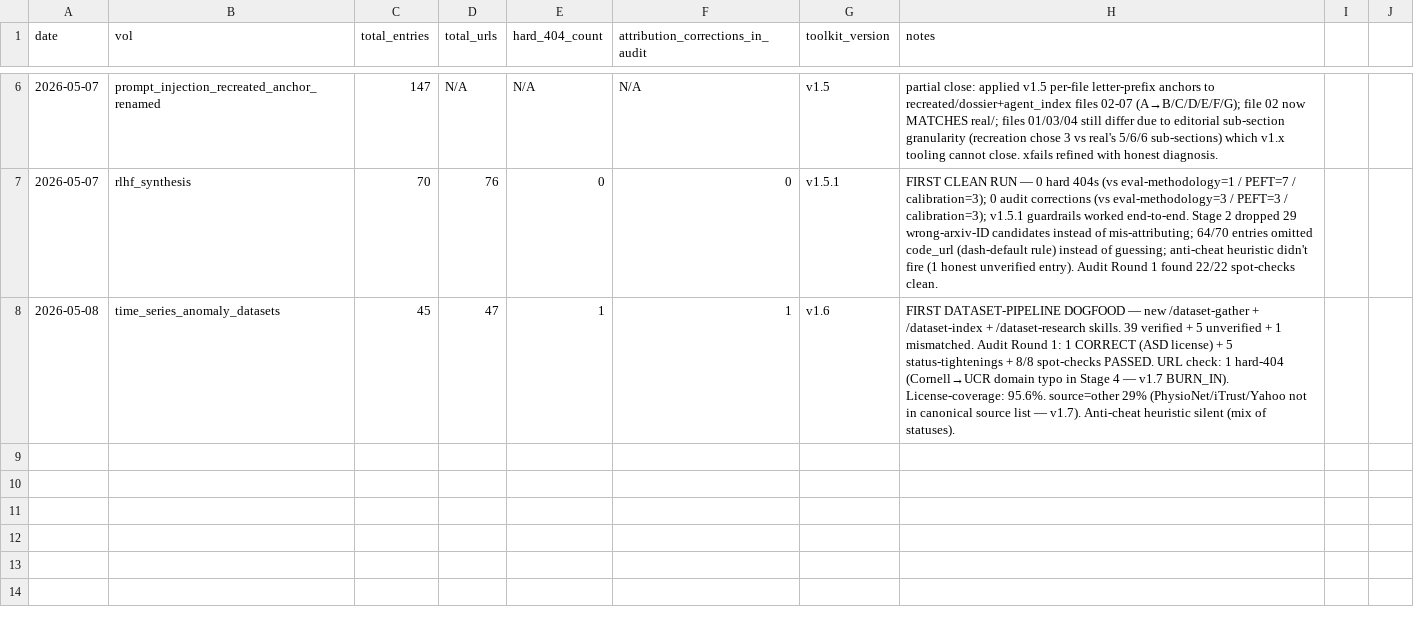
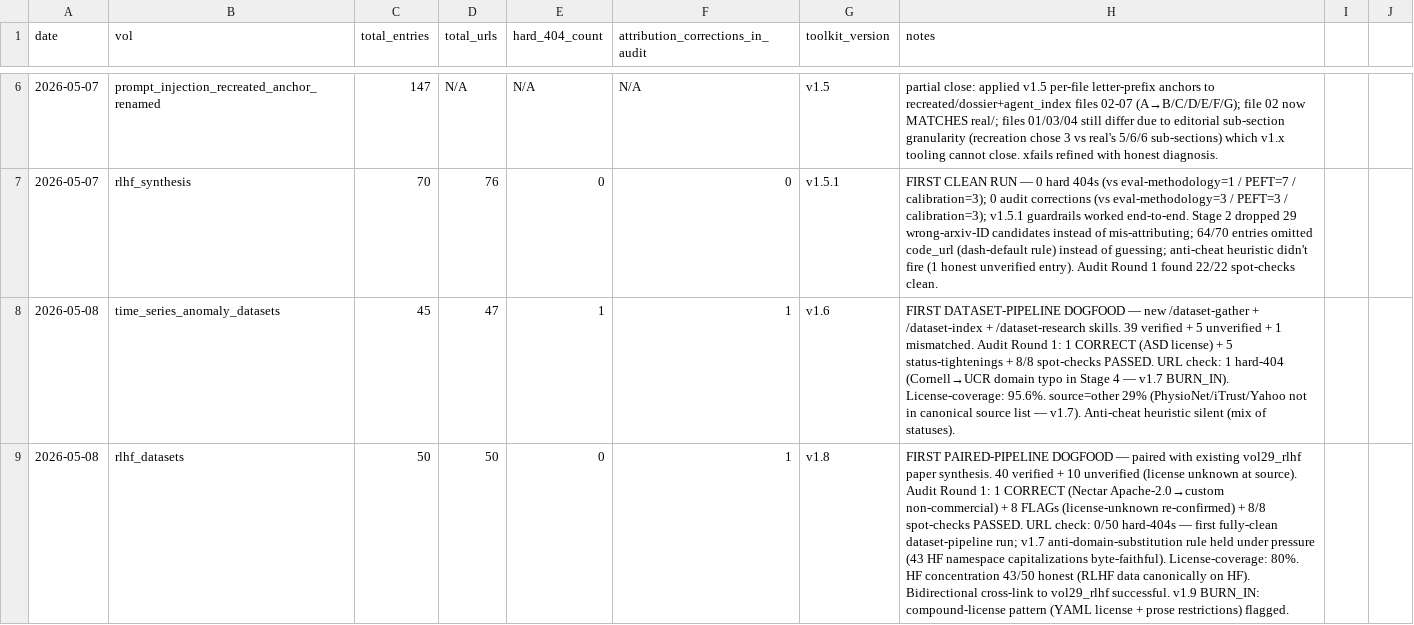
Before and after one commit to brandon-behring/research_toolkit, a CSV file: evals/dogfood_metrics.csv, drawn as a sheet; only a part is shown, gaps mark what is left out; the diff names each change by its address in the sheet, - before the commit and + after, or states it on an @@ line.

```diff
--- a/evals/dogfood_metrics.csv
+++ b/evals/dogfood_metrics.csv
+row 9: 2026-05-08 | rlhf_datasets | 50 | 50 | 0 | 1 | v1.8 | FIRST PAIRED-PIPELINE DOGFOOD — paired with existing vol29_rlhf paper synthesis. 40 verified + 10 unverified (license unknown at source). Audit Round 1: 1 CORRECT (Nectar Apache-2.0→custom non-commercial) + 8 FLAGs (license-unknown re-confirmed) + 8/8 spot-checks PASSED. URL check: 0/50 hard-404s — first fully-clean dataset-pipeline run; v1.7 anti-domain-substitution rule held under pressure (43 HF namespace capitalizations byte-faithful). License-coverage: 80%. HF concentration 43/50 honest (RLHF data canonically on HF). Bidirectional cross-link to vol29_rlhf successful. v1.9 BURN_IN: compound-license pattern (YAML license + prose restrictions) flagged.
```
Also changed, not shown: 1 other file.
